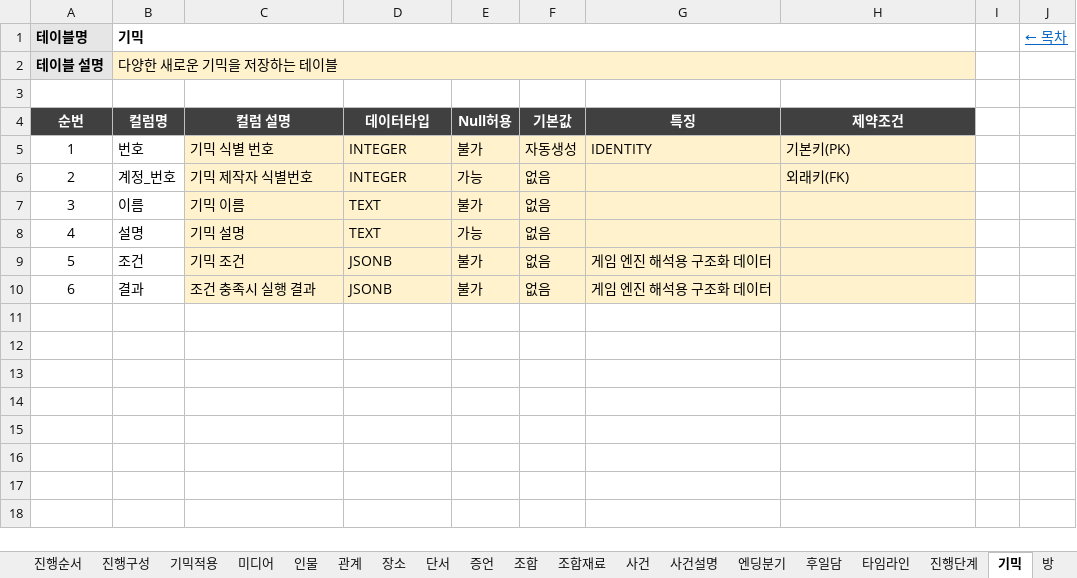
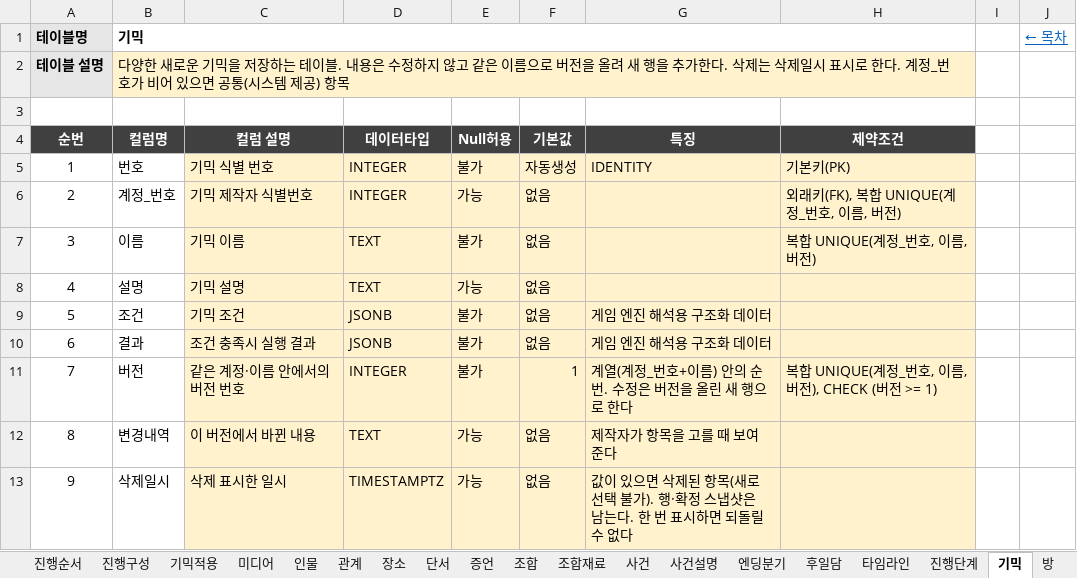
Before and after one commit to Donguk-Kim-kr/murdermystery, an Excel workbook: db/spec/schema_spec.xlsx, sheet 기믹, drawn as a sheet; values as stored, in another font and other column widths than the file's, no borders; the diff names each change by its address in the sheet, - before the commit and + after, or states it on an @@ line.

```diff
--- a/db/spec/schema_spec.xlsx (sheet 기믹)
+++ b/db/spec/schema_spec.xlsx (sheet 기믹)
-B2 (컬럼명): …테이블
+B2 (컬럼명): …테이블. 내용은 수정하지 않고 같은 이름으로 버전을 올려 새 행을 추가한다. 삭제는 삭제일시 표시로 한다. 계정_번호가 비어 있으면 공통(시스템 제공) 항목
-H6 (제약조건): 외래키(FK)
+H6 (제약조건): 외래키(FK), 복합 UNIQUE(계정_번호, 이름, 버전)
-H7 (제약조건): (empty)
+H7 (제약조건): 복합 UNIQUE(계정_번호, 이름, 버전)
+row 11: 7 | 버전 | 같은 계정·이름 안에서의 버전 번호 | INTEGER | 불가 | 1 | 계열(계정_번호+이름) 안의 순번. 수정은 버전을 올린 새 행으로 한다 | 복합 UNIQUE(계정_번호, 이름, 버전), CHECK (버전 >= 1)
+row 12: 8 | 변경내역 | 이 버전에서 바뀐 내용 | TEXT | 가능 | 없음 | 제작자가 항목을 고를 때 보여 준다
+row 13: 9 | 삭제일시 | 삭제 표시한 일시 | TIMESTAMPTZ | 가능 | 없음 | 값이 있으면 삭제된 항목(새로 선택 불가). 행·확정 스냅샷은 남는다. 한 번 표시하면 되돌릴 수 없다
```
Also changed, not shown: sheet 진행단계, sheet 목차, 6 other files.
